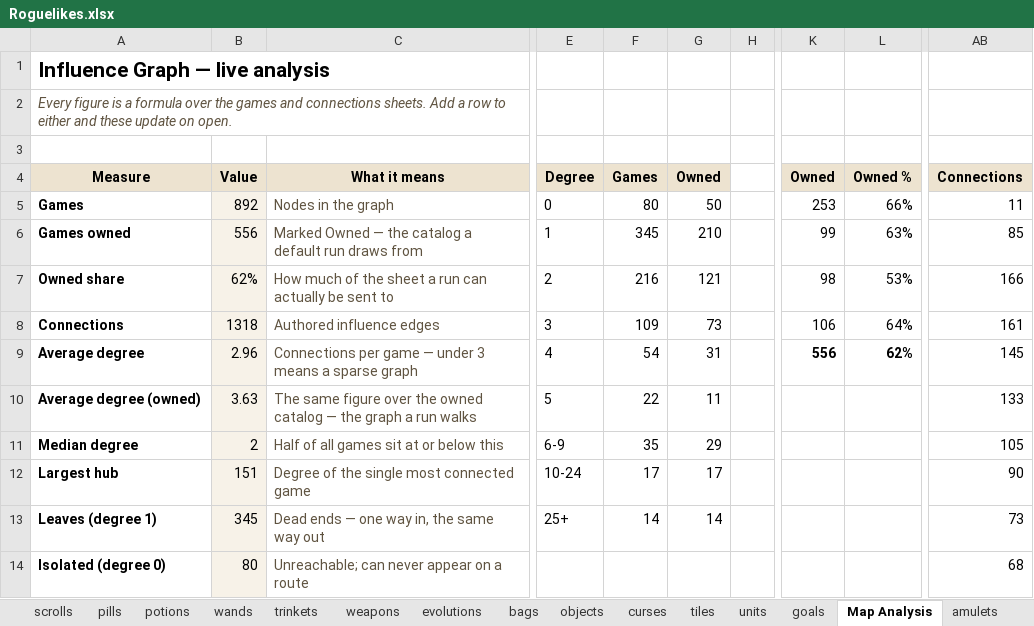
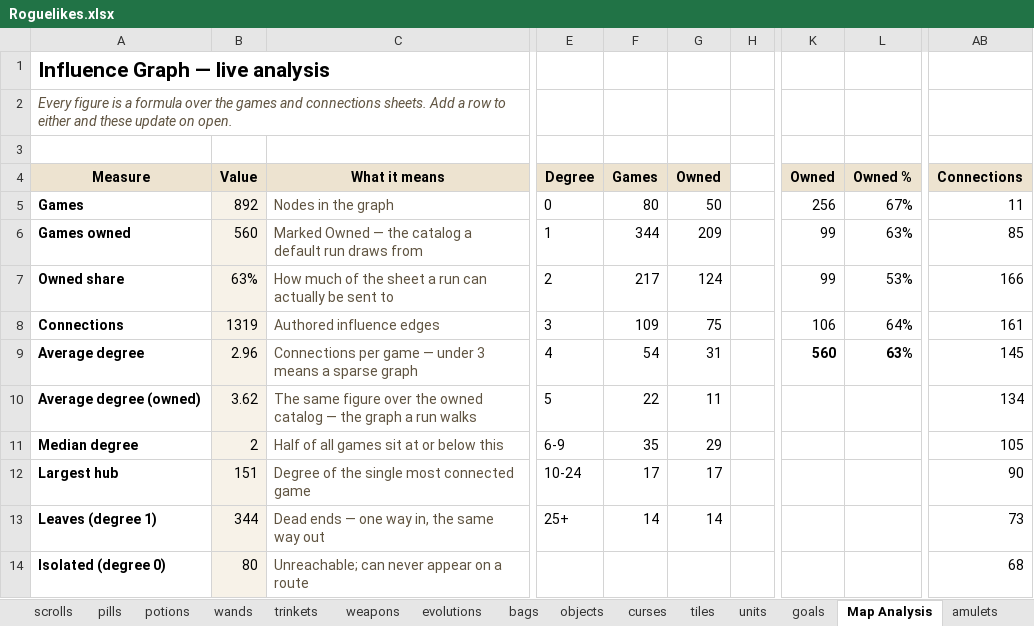
Before and after one commit to batsling/Roguelike-like, an Excel workbook: tools/Roguelikes.xlsx, sheet Map Analysis, drawn as a sheet; only a part is shown, gaps mark what is left out; values as stored, in another font and other column widths than the file's, no borders; charts and pictures not drawn; the diff covers the shown part only; the diff names each change by its address in the sheet, - before the commit and + after, or states it on an @@ line.

```diff
--- a/tools/Roguelikes.xlsx (sheet Map Analysis)
+++ b/tools/Roguelikes.xlsx (sheet Map Analysis)
-K5: 253
+K5: 256
-L5: 66%
+L5: 67%
-B6: 556
+B6: 560
-F6: 345
+F6: 344
-G6: 210
+G6: 209
-B7: 62%
+B7: 63%
-F7: 216
+F7: 217
-G7: 121
+G7: 124
-K7: 98
+K7: 99
-B8: 1318
+B8: 1319
-G8: 73
+G8: 75
-K9: 556
+K9: 560
-L9: 62%
+L9: 63%
-B10: 3.63
+B10: 3.62
-AB10: 133
+AB10: 134
-B13: 345
+B13: 344
```
Also changed, not shown: 7 edited cells elsewhere in this sheet, sheet Map Calc, sheet games, sheet connections, formulas that keep their value, charts or pictures, 1 other file.
